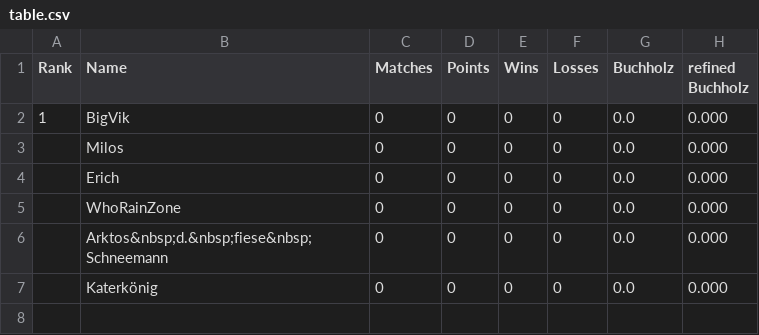
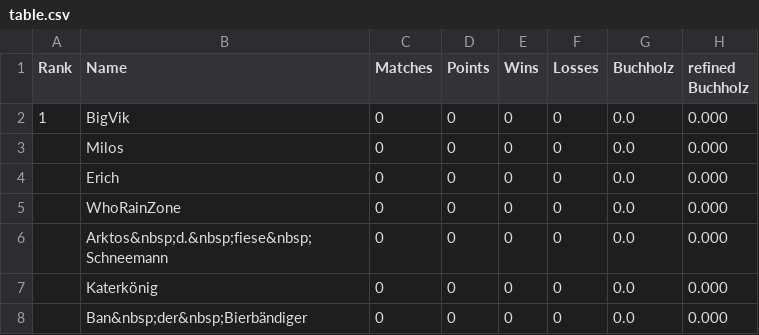
Before and after one commit to flunkypiraten/flunkypiraten.github.io, a CSV file: _data/table.csv, drawn as a sheet; the diff names each change by its address in the sheet, - before the commit and + after, or states it on an @@ line.

Commit message:
update table data

```diff
--- a/_data/table.csv
+++ b/_data/table.csv
+row 8:  | Ban&nbsp;der&nbsp;Bierbändiger | 0 | 0 | 0 | 0 | 0.0 | 0.000
```
